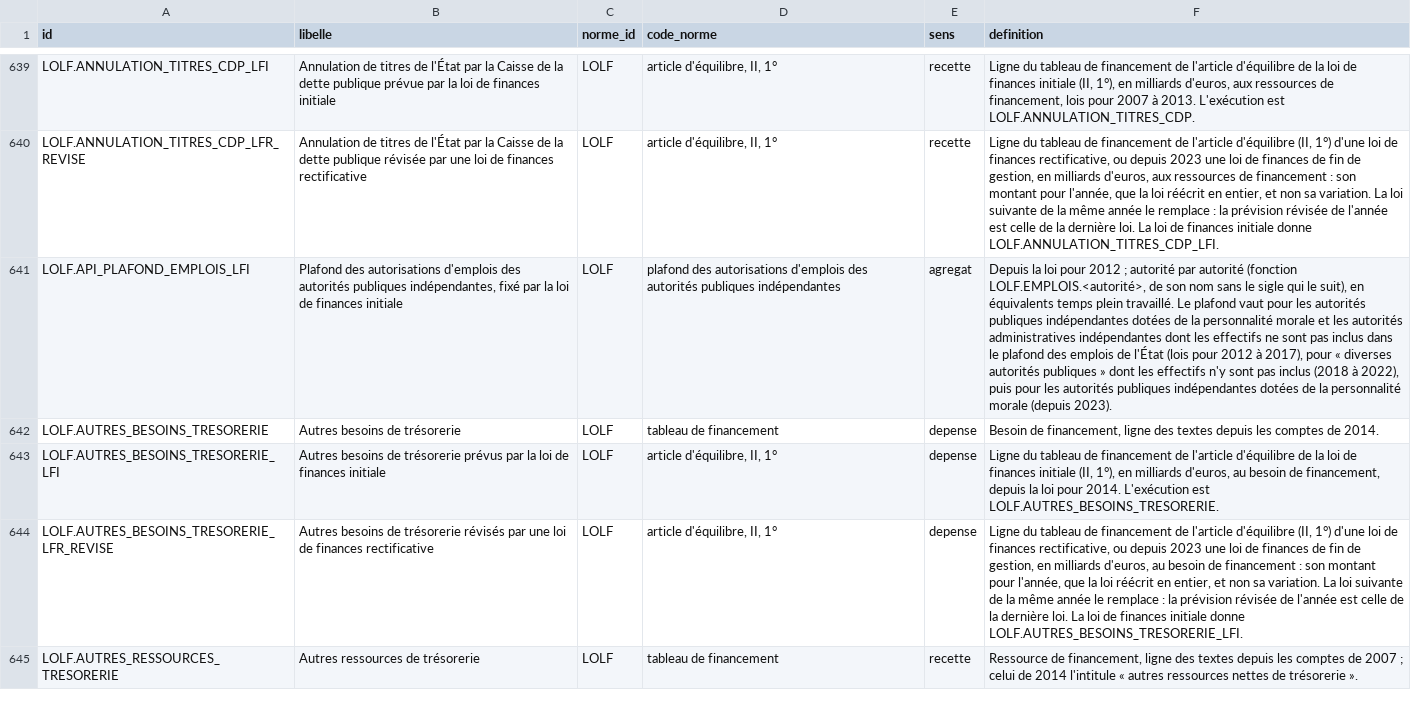
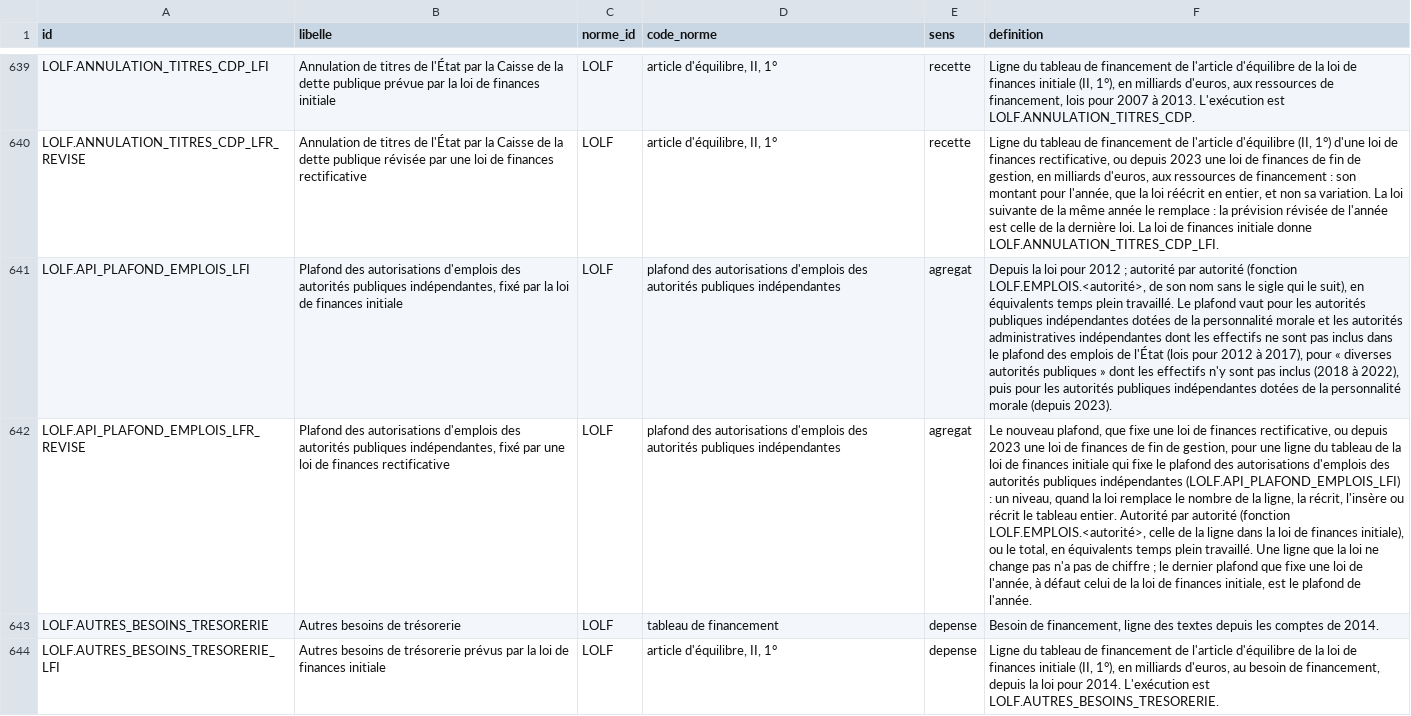
Before and after one commit to g-pliberal/comptes-nationaux, a CSV file: base/tables/concepts.csv, drawn as a sheet; only a part is shown, gaps mark what is left out; the shorter side is filled out with more unchanged rows; the diff covers the shown part only; the diff names each change by its address in the sheet, - before the commit and + after, or states it on an @@ line.

```diff
--- a/base/tables/concepts.csv
+++ b/base/tables/concepts.csv
+row 642: LOLF.API_PLAFOND_EMPLOIS_LFR_REVISE | Plafond des autorisations d'emplois des autorités publiques indépendantes, fixé par une loi de finances rectificative | LOLF | plafond des autorisations d'emplois des autorités publiques indépendantes | agregat | Le nouveau plafond, que fixe une loi de finances rectificative, ou depuis 2023 une loi de finances de fin de gestion, pour une ligne du tableau de la loi de finances initiale qui fixe le plafond des autorisations d'emplois des autorités publiques indépendantes (LOLF.API_PLAFOND_EMPLOIS_LFI) : un niveau, quand la loi remplace le nombre de la ligne, la récrit, l'insère ou récrit le tableau entier. Autorité par autorité (fonction LOLF.EMPLOIS.<autorité>, celle de la ligne dans la loi de finances initiale), ou le total, en équivalents temps plein travaillé. Une ligne que la loi ne change pas n'a pas de chiffre ; le dernier plafond que fixe une loi de l'année, à défaut celui de la loi de finances initiale, est le plafond de l'année.
```
Also changed, not shown: 3 added rows and 1 edited cell elsewhere in this file, base/tables/chiffres/an/ta13-0812.csv, base/tables/chiffres/senat/tas11-138.csv, 20 other files.
